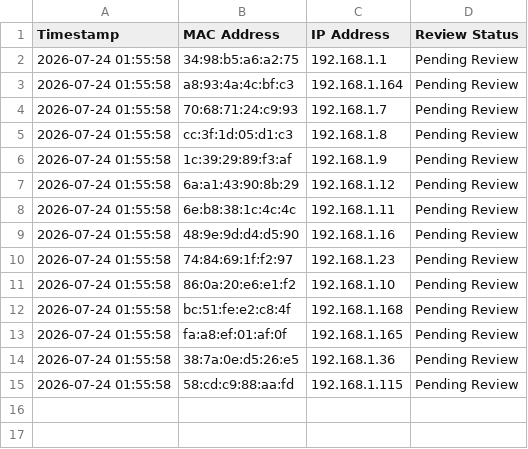
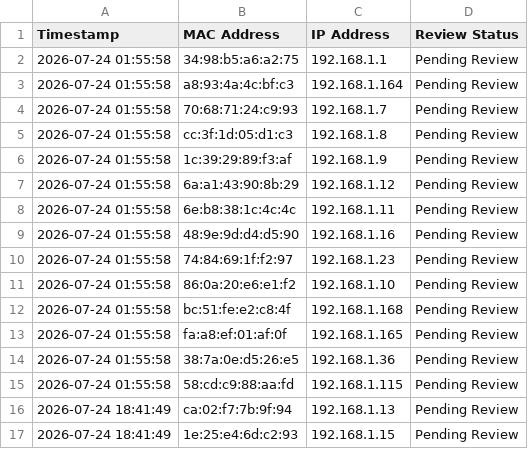
Before and after one commit to dankomitrovic/ProjectSentinel, a CSV file: Python/ProjectSentinel/data/pending_devices.csv, drawn as a sheet.

```diff
--- a/Python/ProjectSentinel/data/pending_devices.csv
+++ b/Python/ProjectSentinel/data/pending_devices.csv
@@ -15 +15,3 @@ Timestamp,MAC Address,IP Address,Review Status
 2026-07-24 01:55:58,58:cd:c9:88:aa:fd,192.168.1.115,Pending Review
+2026-07-24 18:41:49,ca:02:f7:7b:9f:94,192.168.1.13,Pending Review
+2026-07-24 18:41:49,1e:25:e4:6d:c2:93,192.168.1.15,Pending Review
```
Also changed, not shown: 1 other file.
